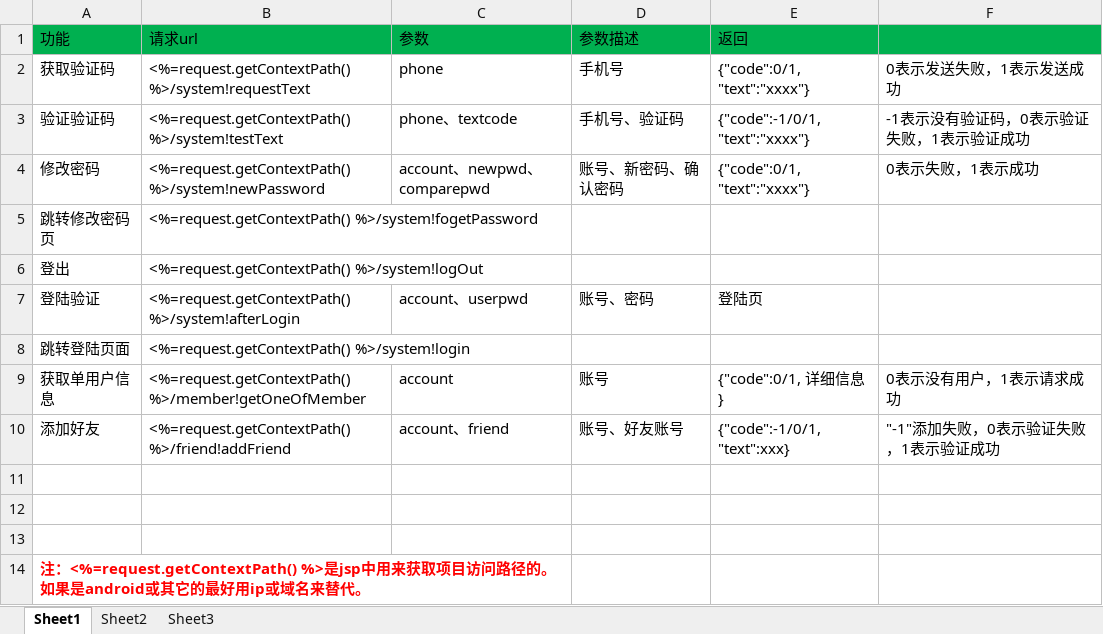
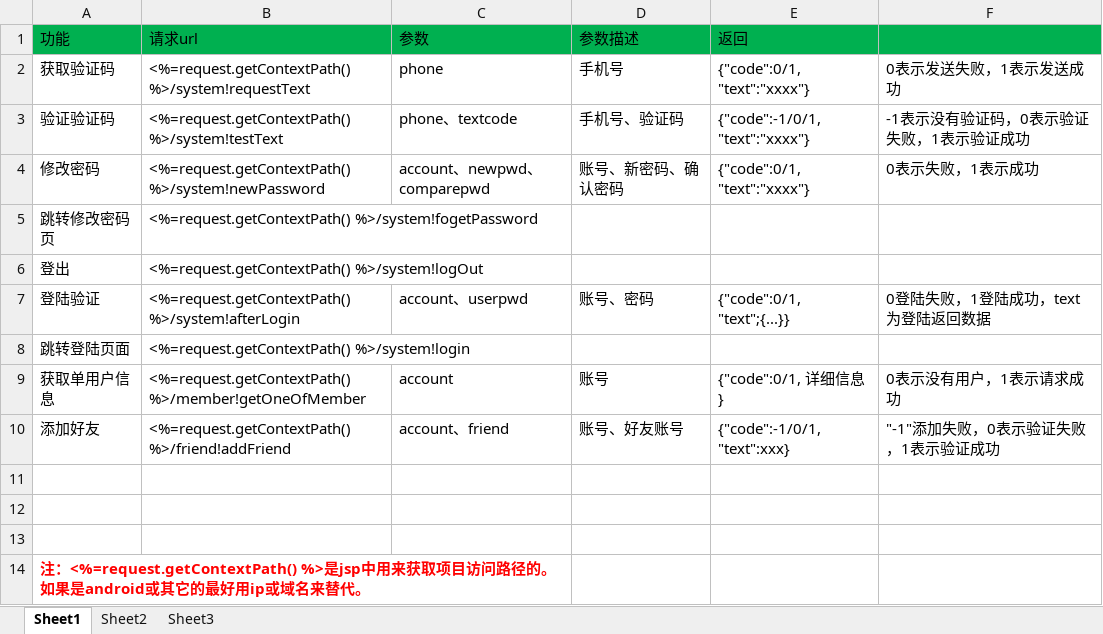
Before and after one commit to elementdavv/ims, an Excel workbook: sealtalk/doc/接口协议.xlsx, sheet Sheet1, drawn as a sheet; values as stored, in another font and other column widths than the file's, no borders; the diff names each change by its address in the sheet, - before the commit and + after, or states it on an @@ line.

Commit message:
接口文档

```diff
--- a/sealtalk/doc/接口协议.xlsx (sheet Sheet1)
+++ b/sealtalk/doc/接口协议.xlsx (sheet Sheet1)
-E7 (返回): 登陆页
+E7 (返回): {"code":0/1, "text";{...}}
-F7: (empty)
+F7: 0登陆失败，1登陆成功，text为登陆返回数据
```
